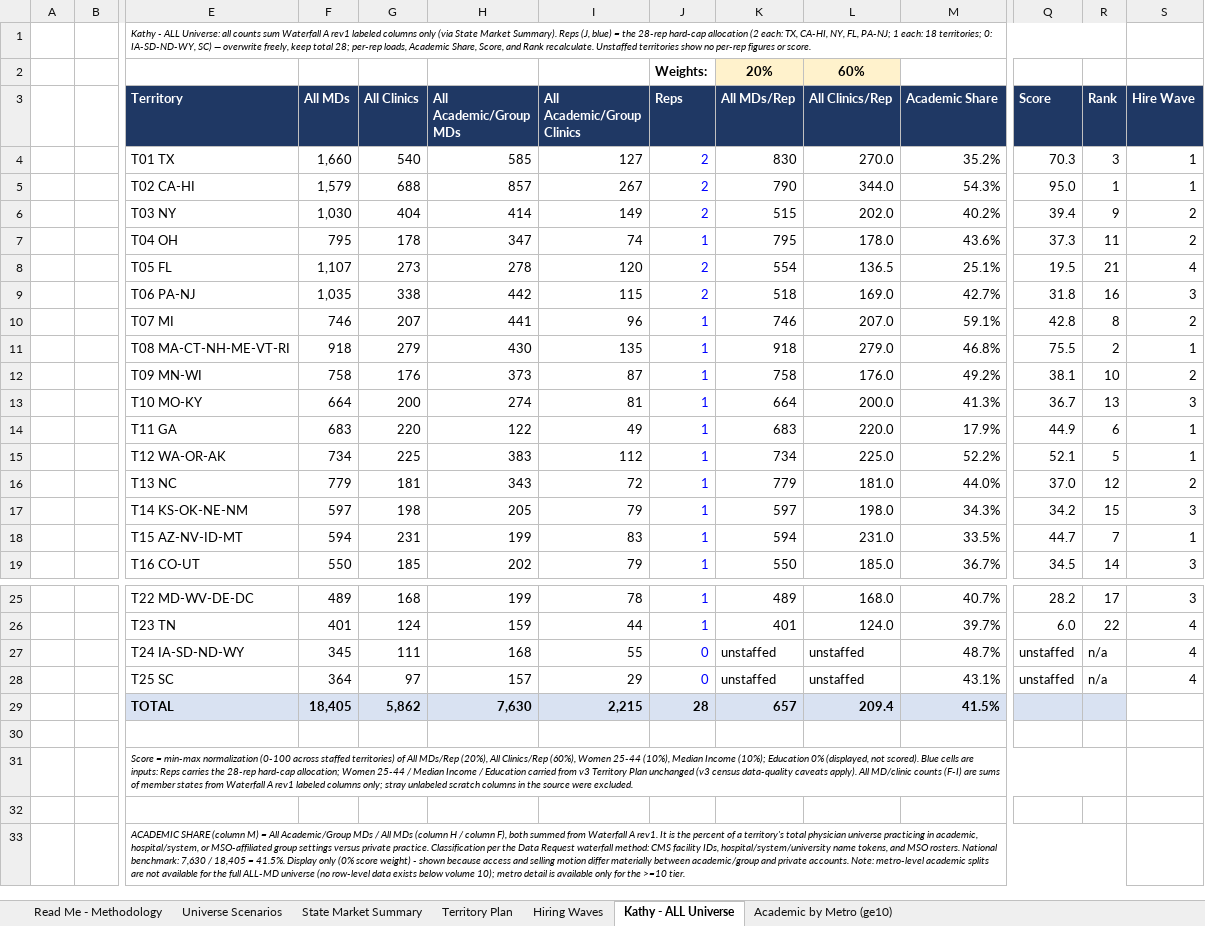
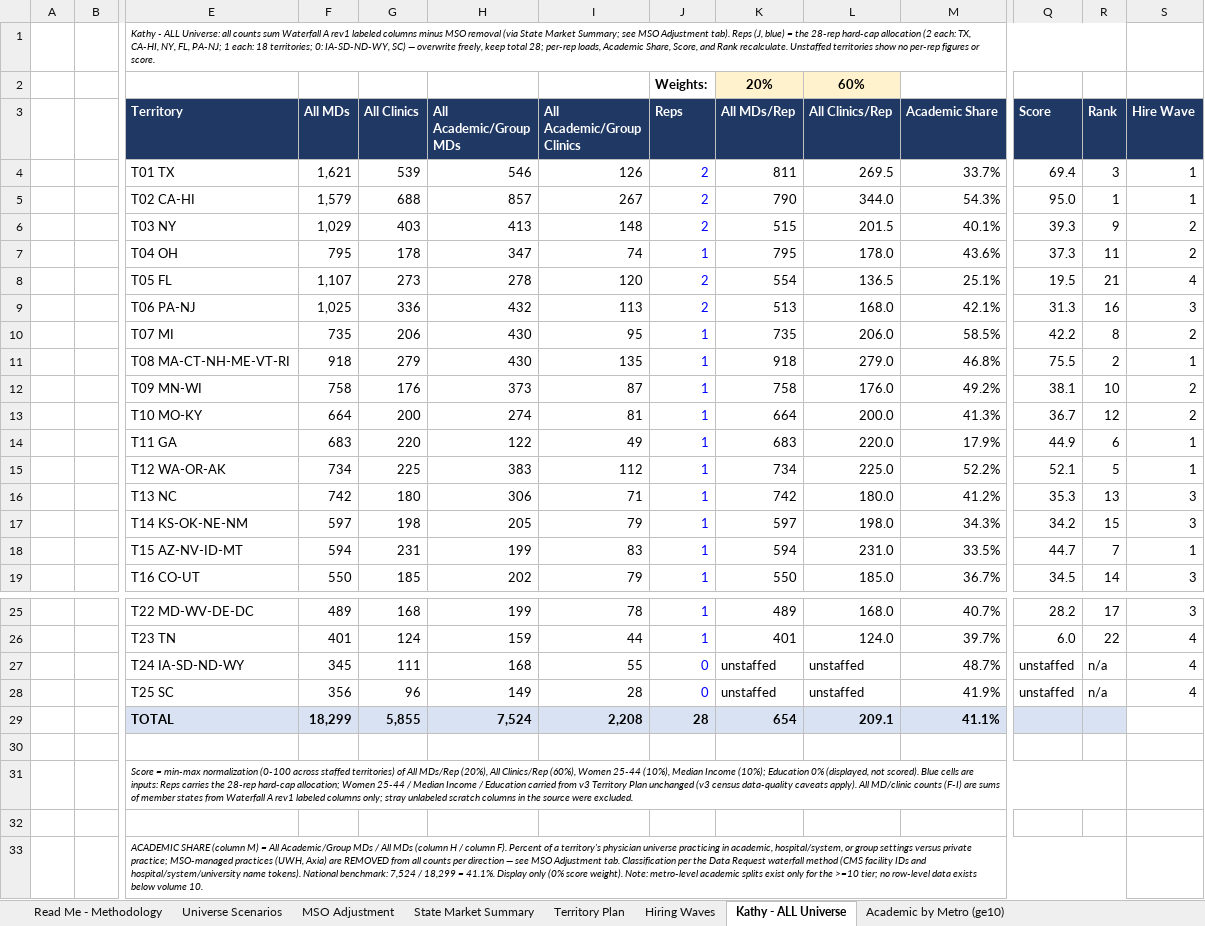
Before and after one commit to rajivkothari/BEMI-website-enrichment, an Excel workbook: docs/deliverables/Femasys_Territory_Plan_v4.xlsx, sheet Kathy - ALL Universe, drawn as a sheet; only a part is shown, gaps mark what is left out; values as stored, in another font and other column widths than the file's, no borders; removed rows and columns are numbered as before the commit, all else as after; rows hold the shown columns only; the diff names each change by its address in the sheet, - before the commit and + after, or states it on an @@ line.

```diff
--- a/docs/deliverables/Femasys_Territory_Plan_v4.xlsx (sheet Kathy - ALL Universe)
+++ b/docs/deliverables/Femasys_Territory_Plan_v4.xlsx (sheet Kathy - ALL Universe)
+sheet tab: MSO Adjustment
-E1 (Territory): …labeled columns only (via State Market Summary). Reps (J,…
+E1 (Territory): …labeled columns minus MSO removal (via State Market Summary; see MSO Adjustment tab). Reps (J,…
-row 4:  |  | T01 TX | 1,660 | 540 | 585 | 127 | 2 | 830 | 270.0 | 35.2% | 70.3 | 3 | 1
+row 4:  |  | T01 TX | 1,621 | 539 | 546 | 126 | 2 | 811 | 269.5 | 33.7% | 69.4 | 3 | 1
-F6 (All MDs): 1,030
+F6 (All MDs): 1,029
-G6 (All Clinics): 404
+G6 (All Clinics): 403
-H6 (All Academic/Group MDs): 414
+H6 (All Academic/Group MDs): 413
-I6 (All Academic/Group Clinics): 149
+I6 (All Academic/Group Clinics): 148
-L6 (All Clinics/Rep): 202.0
+L6 (All Clinics/Rep): 201.5
-M6 (Academic Share): 40.2%
+M6 (Academic Share): 40.1%
-Q6 (Score): 39.4
+Q6 (Score): 39.3
-row 9:  |  | T06 PA-NJ | 1,035 | 338 | 442 | 115 | 2 | 518 | 169.0 | 42.7% | 31.8 | 16 | 3
-row 10:  |  | T07 MI | 746 | 207 | 441 | 96 | 1 | 746 | 207.0 | 59.1% | 42.8 | 8 | 2
+row 9:  |  | T06 PA-NJ | 1,025 | 336 | 432 | 113 | 2 | 513 | 168.0 | 42.1% | 31.3 | 16 | 3
+row 10:  |  | T07 MI | 735 | 206 | 430 | 95 | 1 | 735 | 206.0 | 58.5% | 42.2 | 8 | 2
-R13 (Rank): 13
+R13 (Rank): 12
-S13 (Hire Wave): 3
+S13 (Hire Wave): 2
-row 16:  |  | T13 NC | 779 | 181 | 343 | 72 | 1 | 779 | 181.0 | 44.0% | 37.0 | 12 | 2
+row 16:  |  | T13 NC | 742 | 180 | 306 | 71 | 1 | 742 | 180.0 | 41.2% | 35.3 | 13 | 3
-F28 (All MDs): 364
+F28 (All MDs): 356
-G28 (All Clinics): 97
+G28 (All Clinics): 96
-H28 (All Academic/Group MDs): 157
+H28 (All Academic/Group MDs): 149
-I28 (All Academic/Group Clinics): 29
+I28 (All Academic/Group Clinics): 28
-M28 (Academic Share): 43.1%
+M28 (Academic Share): 41.9%
-row 29:  |  | TOTAL | 18,405 | 5,862 | 7,630 | 2,215 | 28 | 657 | 209.4 | 41.5%
+row 29:  |  | TOTAL | 18,299 | 5,855 | 7,524 | 2,208 | 28 | 654 | 209.1 | 41.1%
-E33 (Territory): …/ column F), both summed from Waterfall A rev1. It is the percent of a territory's total physician universe practicing in academic, hospital/system, or MSO-affiliated group settings versus private practice. Classification per the Data Request waterfall method: CMS facility IDs, hospital/system/university name tokens, and MSO rosters. National benchmark: 7,630 / 18,405 = 41.5%. Display only (0% score weight) - shown because access and selling motion differ materially between academic/group and private accounts. Note: metro-level academic splits are not available for the full ALL-MD universe (no row-level data exists below volume 10); metro detail is available only for the >=10 tier.
+E33 (Territory): …/ column F). Percent of a territory's physician universe practicing in academic, hospital/system, or group settings versus private practice; MSO-managed practices (UWH, Axia) are REMOVED from all counts per direction — see MSO Adjustment tab. Classification per the Data Request waterfall method (CMS facility IDs and hospital/system/university name tokens). National benchmark: 7,524 / 18,299 = 41.1%. Display only (0% score weight). Note: metro-level academic splits exist only for the >=10 tier; no row-level data exists below volume 10.
```
Also changed, not shown: sheet State Market Summary, sheet Academic by Metro (ge10), sheet Territory Plan, sheet Read Me - Methodology, sheet Hiring Waves, formulas that keep their value.
